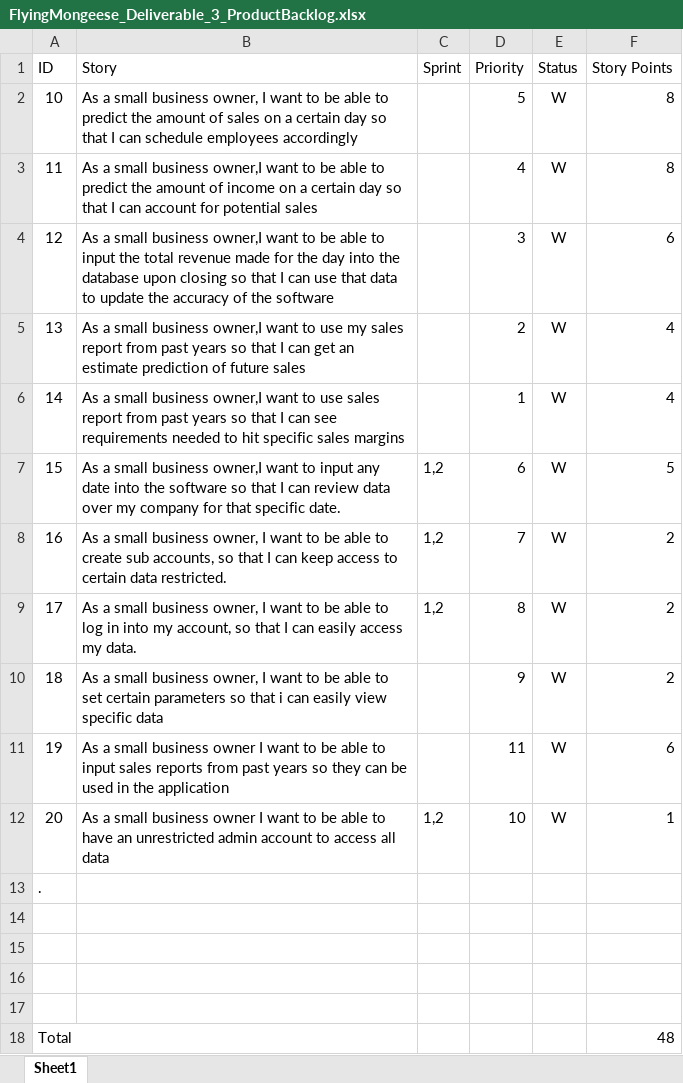
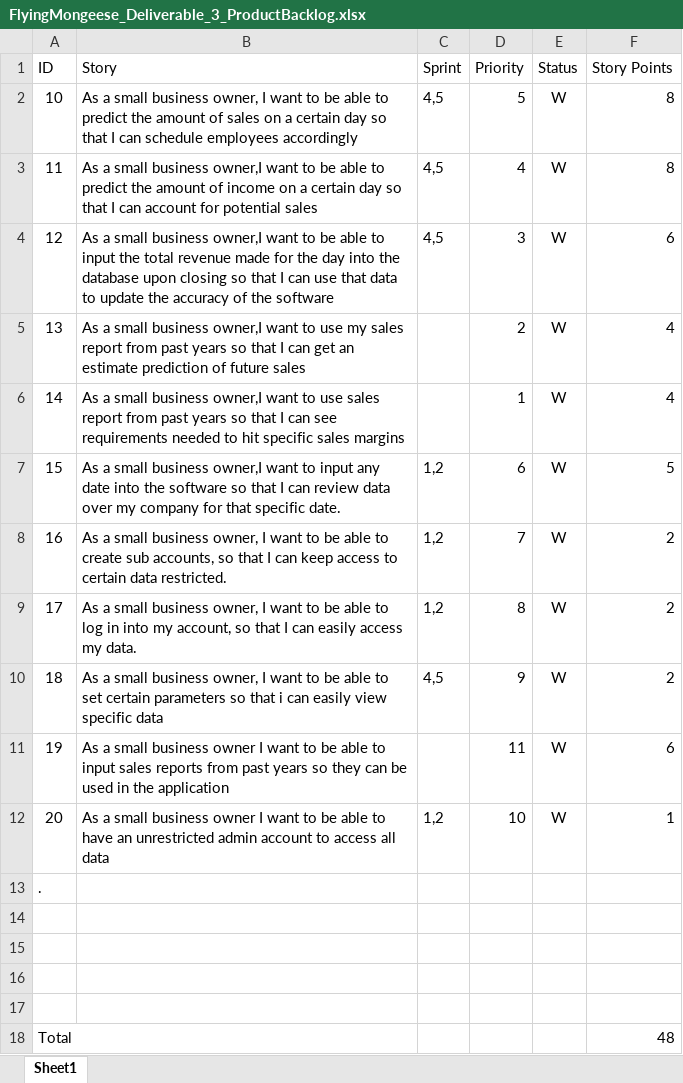
Before and after one commit to Airboy98/Software_Engineering_2_Project, an Excel workbook: documents/Deliverable_3/FlyingMongeese_Deliverable_3_ProductBacklog.xlsx, sheet Sheet1, drawn as a sheet; values as stored, in another font and other column widths than the file's, no borders; conditional formats not drawn; the diff names each change by its address in the sheet, - before the commit and + after, or states it on an @@ line.

```diff
--- a/documents/Deliverable_3/FlyingMongeese_Deliverable_3_ProductBacklog.xlsx (sheet Sheet1)
+++ b/documents/Deliverable_3/FlyingMongeese_Deliverable_3_ProductBacklog.xlsx (sheet Sheet1)
-C2:C4 (Sprint): (empty)
+C2:C4 (Sprint): 4,5
-C10 (Sprint): (empty)
+C10 (Sprint): 4,5
```
Also changed, not shown: documents/Deliverable_3/FlyingMongeese_Deliverable_3_Team_Member_Report.xlsx, 2 other files.
